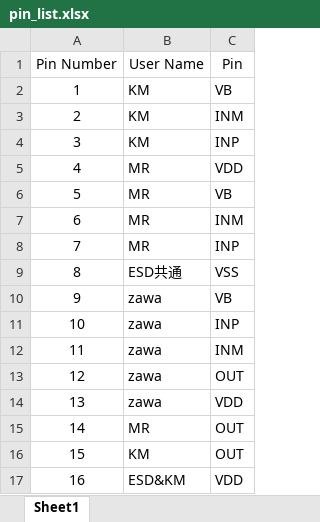
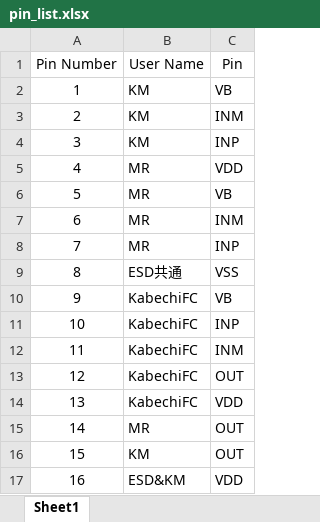
Before and after one commit to ishi-kai/ISHI-KAI_Multiple_Projects_OpenMPW_OpenSUSI-TR10-1_kyoto-ths_02, an Excel workbook: docs/pin_list.xlsx, sheet Sheet1, drawn as a sheet; values as stored, in another font and other column widths than the file's, no borders; the diff names each change by its address in the sheet, - before the commit and + after, or states it on an @@ line.

```diff
--- a/docs/pin_list.xlsx (sheet Sheet1)
+++ b/docs/pin_list.xlsx (sheet Sheet1)
-B10:B14 (User Name): zawa
+B10:B14 (User Name): KabechiFC
```
Also changed, not shown: 29 other files.
